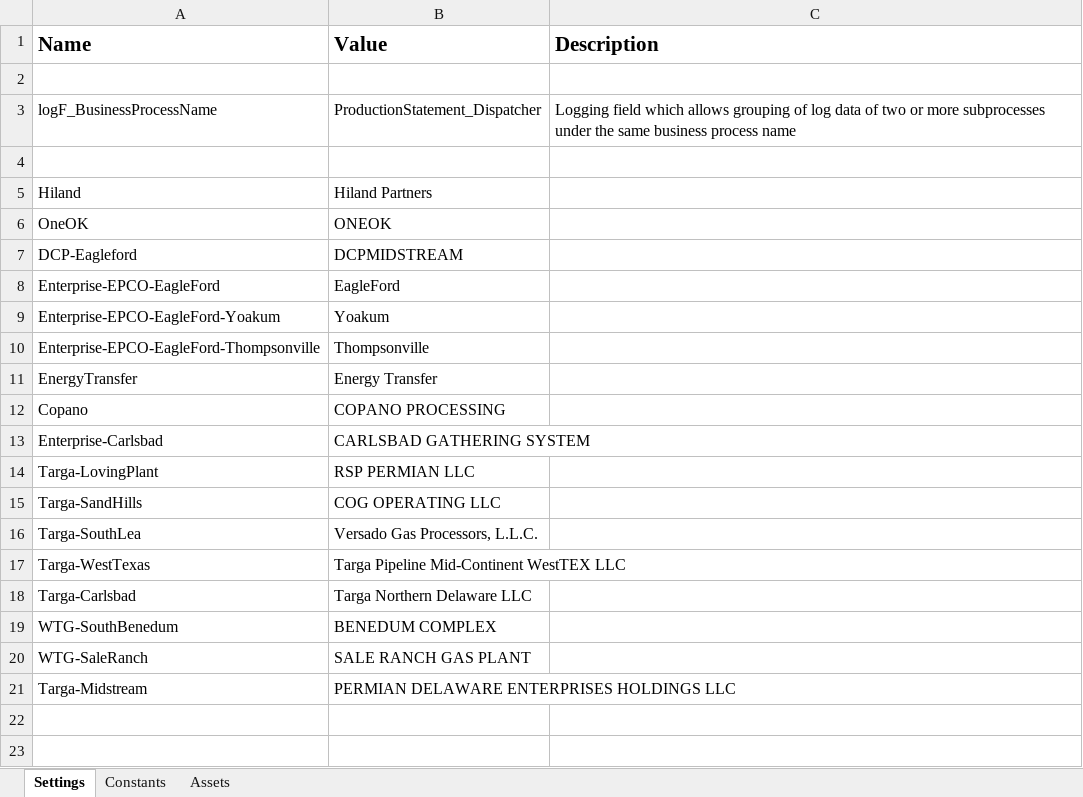
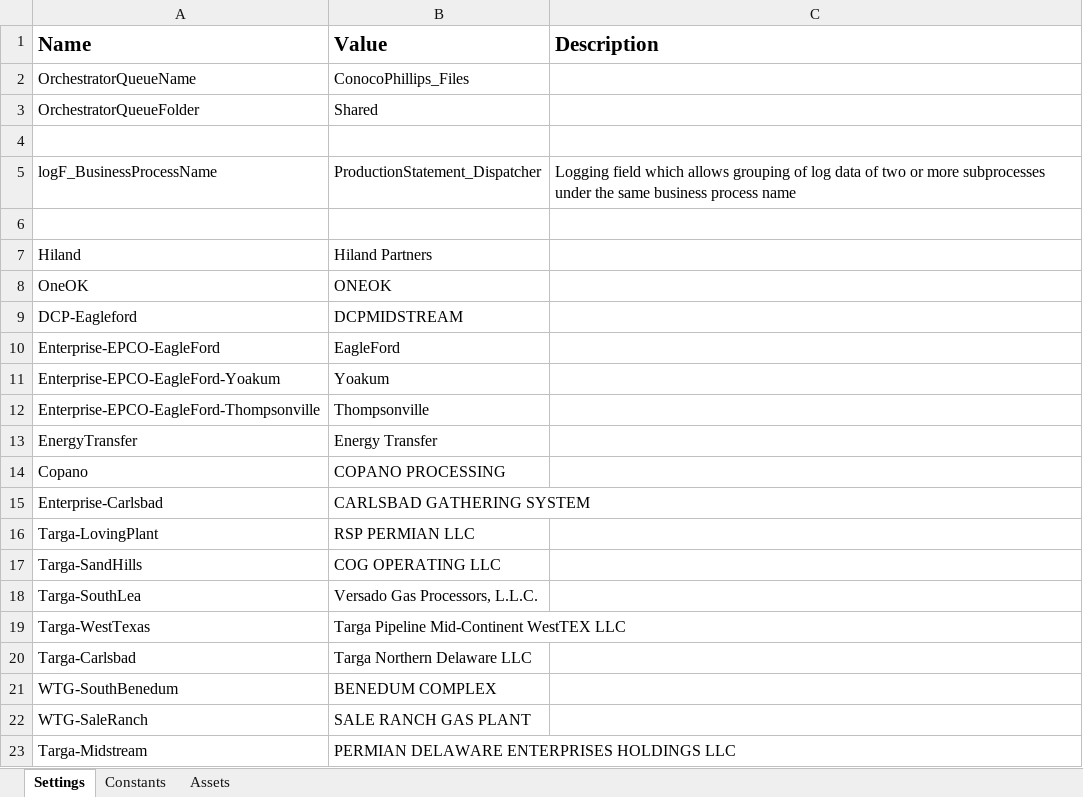
Before and after one commit to JCobz0714/ConocoPhillips_Dispatcher, an Excel workbook: Data/Config.xlsx, sheet Settings, drawn as a sheet; values as stored, in another font and other column widths than the file's, no borders; the diff names each change by its address in the sheet, - before the commit and + after, or states it on an @@ line.

Commit message:
Finishing the Dispatcher bot for ConocoPhillips project, ready to be tested

```diff
--- a/Data/Config.xlsx (sheet Settings)
+++ b/Data/Config.xlsx (sheet Settings)
+row 2: OrchestratorQueueName | ConocoPhillips_Files
+row 3: OrchestratorQueueFolder | Shared
```
Also changed, not shown: 5 other files.
